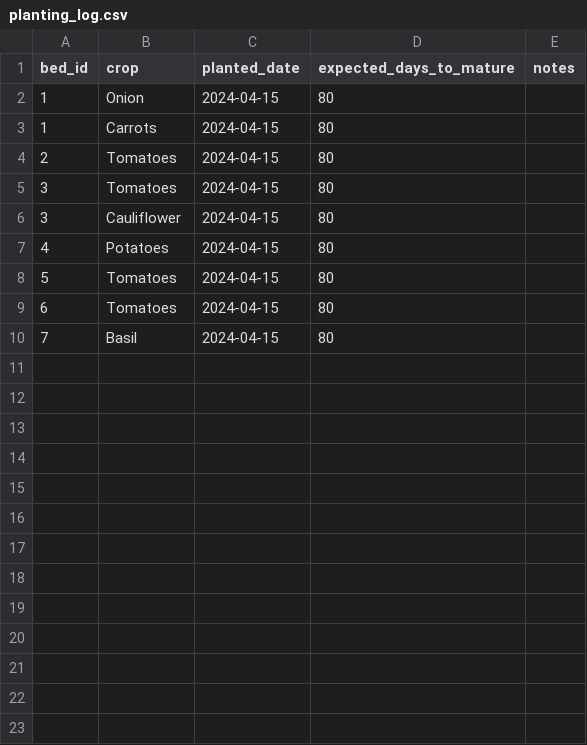
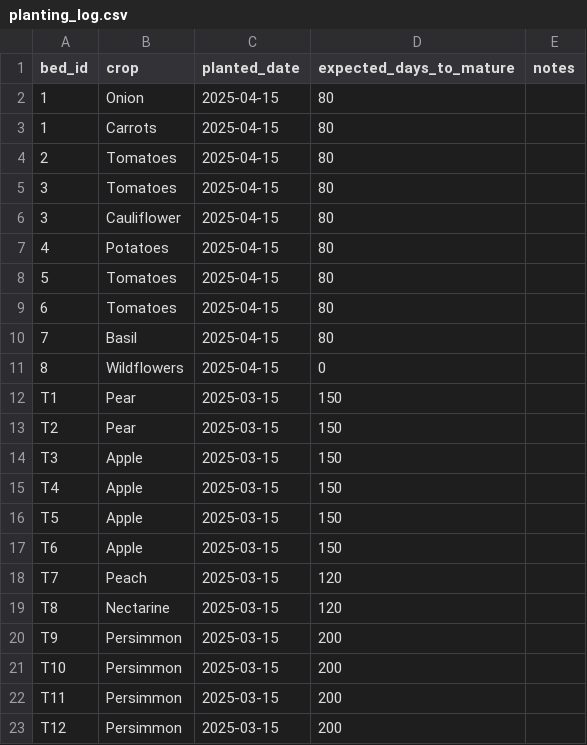
Before and after one commit to ndschulz/kansas-microfarm-climate-tracker, a CSV file: planting_log.csv, drawn as a sheet.

Commit message:
Update planting_log.csv

```diff
--- a/planting_log.csv
+++ b/planting_log.csv
@@ -1,10 +1,23 @@
 bed_id,crop,planted_date,expected_days_to_mature,notes
-1,Onion,2024-04-15,80,
-1,Carrots,2024-04-15,80,
-2,Tomatoes,2024-04-15,80,
-3,Tomatoes,2024-04-15,80,
-3,Cauliflower,2024-04-15,80,
-4,Potatoes,2024-04-15,80,
-5,Tomatoes,2024-04-15,80,
-6,Tomatoes,2024-04-15,80,
-7,Basil,2024-04-15,80,
+1,Onion,2025-04-15,80,
+1,Carrots,2025-04-15,80,
+2,Tomatoes,2025-04-15,80,
+3,Tomatoes,2025-04-15,80,
+3,Cauliflower,2025-04-15,80,
+4,Potatoes,2025-04-15,80,
+5,Tomatoes,2025-04-15,80,
+6,Tomatoes,2025-04-15,80,
+7,Basil,2025-04-15,80,
+8, Wildflowers,2025-04-15,0,
+T1, Pear,2025-03-15,150,
+T2, Pear,2025-03-15,150,
+T3, Apple,2025-03-15,150,
+T4, Apple,2025-03-15,150,
+T5, Apple,2025-03-15,150,
+T6, Apple,2025-03-15,150,
+T7, Peach,2025-03-15,120,
+T8, Nectarine,2025-03-15,120,
+T9, Persimmon,2025-03-15,200,
+T10, Persimmon,2025-03-15,200,
+T11, Persimmon,2025-03-15,200,
+T12, Persimmon,2025-03-15,200,
```
